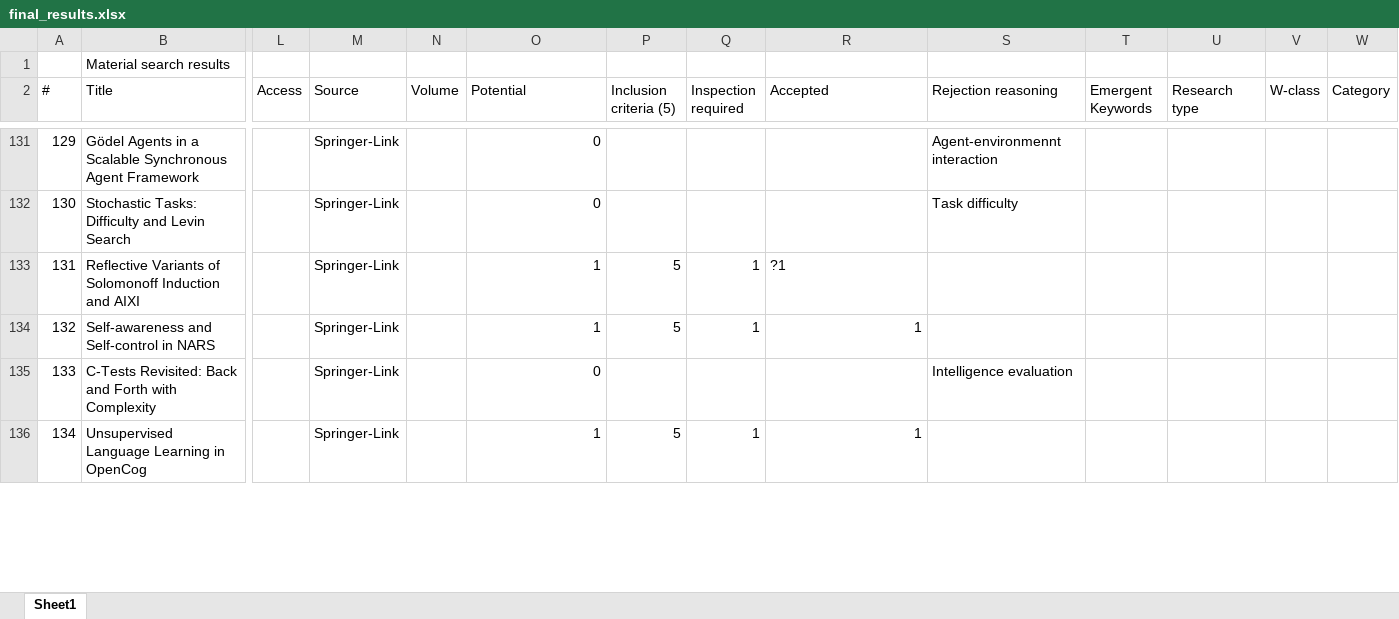
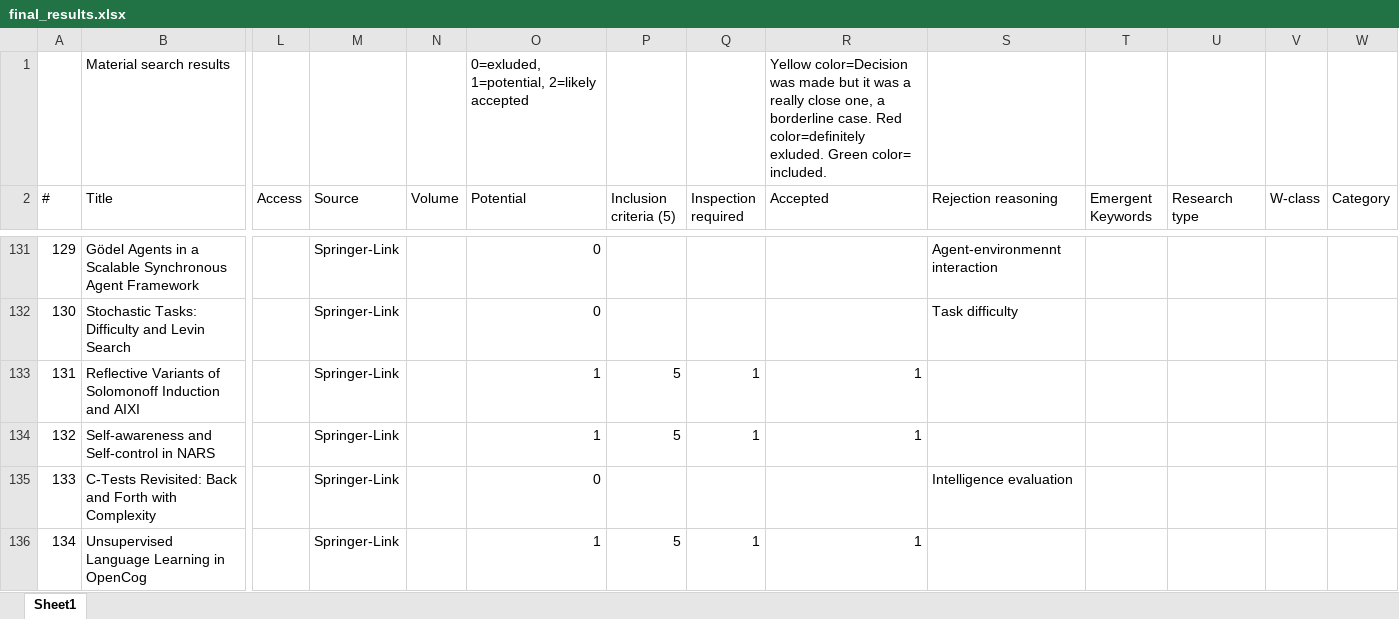
Before and after one commit to Ozame/aigrad, an Excel workbook: gradu/material/final_results.xlsx, sheet Sheet1, drawn as a sheet; only a part is shown, gaps mark what is left out; values as stored, in another font and other column widths than the file's, no cell formats; removed rows and columns are numbered as before the commit, all else as after; rows hold the shown columns only; the diff covers the shown part only; the diff names each change by its address in the sheet, - before the commit and + after, or states it on an @@ line.

```diff
--- a/gradu/material/final_results.xlsx (sheet Sheet1)
+++ b/gradu/material/final_results.xlsx (sheet Sheet1)
-row 1:  | Material search results
+row 1:  | Material search results |  |  |  | 0=exluded, 1=potential, 2=likely accepted |  |  | Yellow color=Decision was made but it was a really close one, a borderline case. Red color=definitely exluded. Green color= included.
-R133 (Accepted): ?1
+R133 (Accepted): 1
```
Also changed, not shown: 1 added row, 1 removed row and 17 edited cells elsewhere in this sheet, cell formats, 1 other file.
